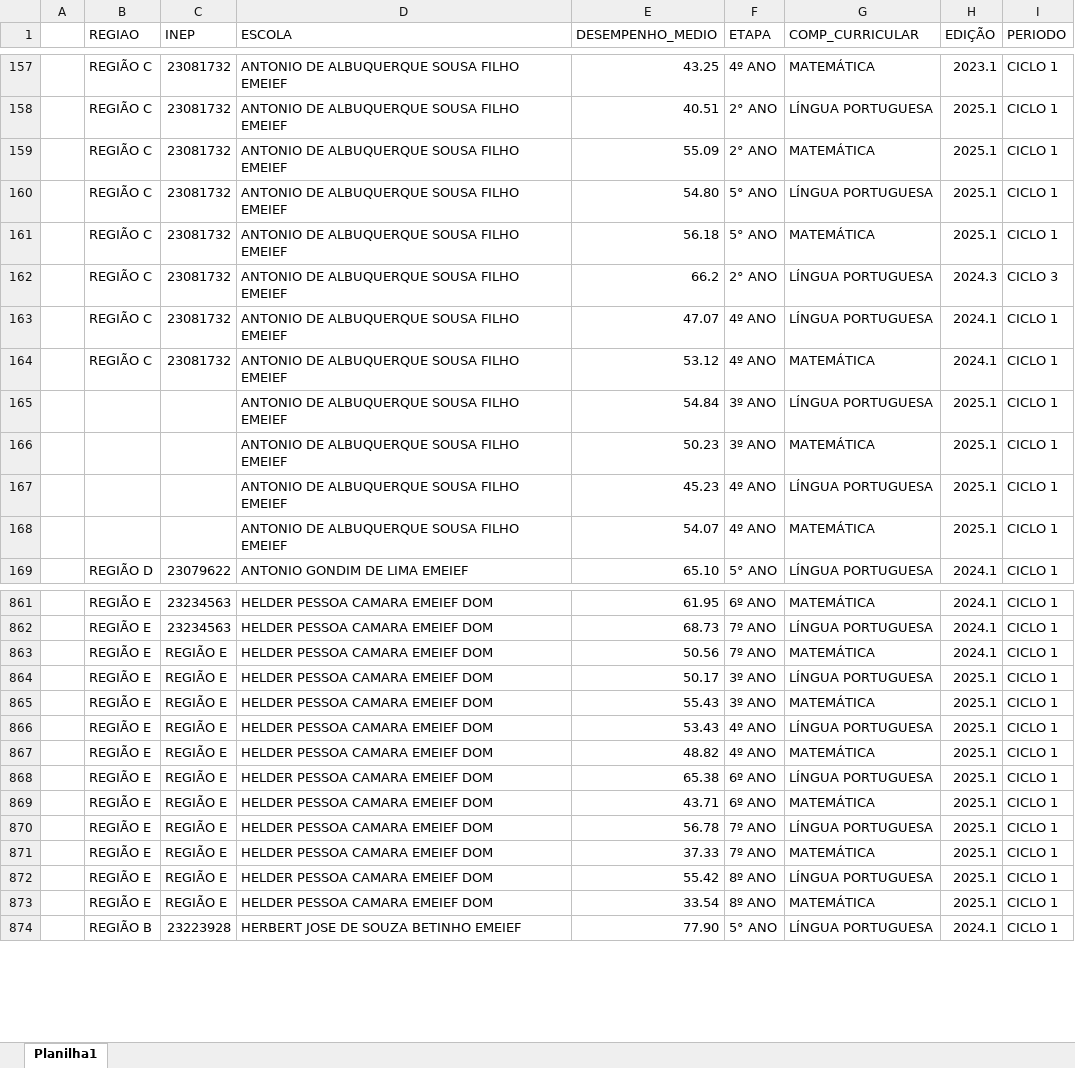
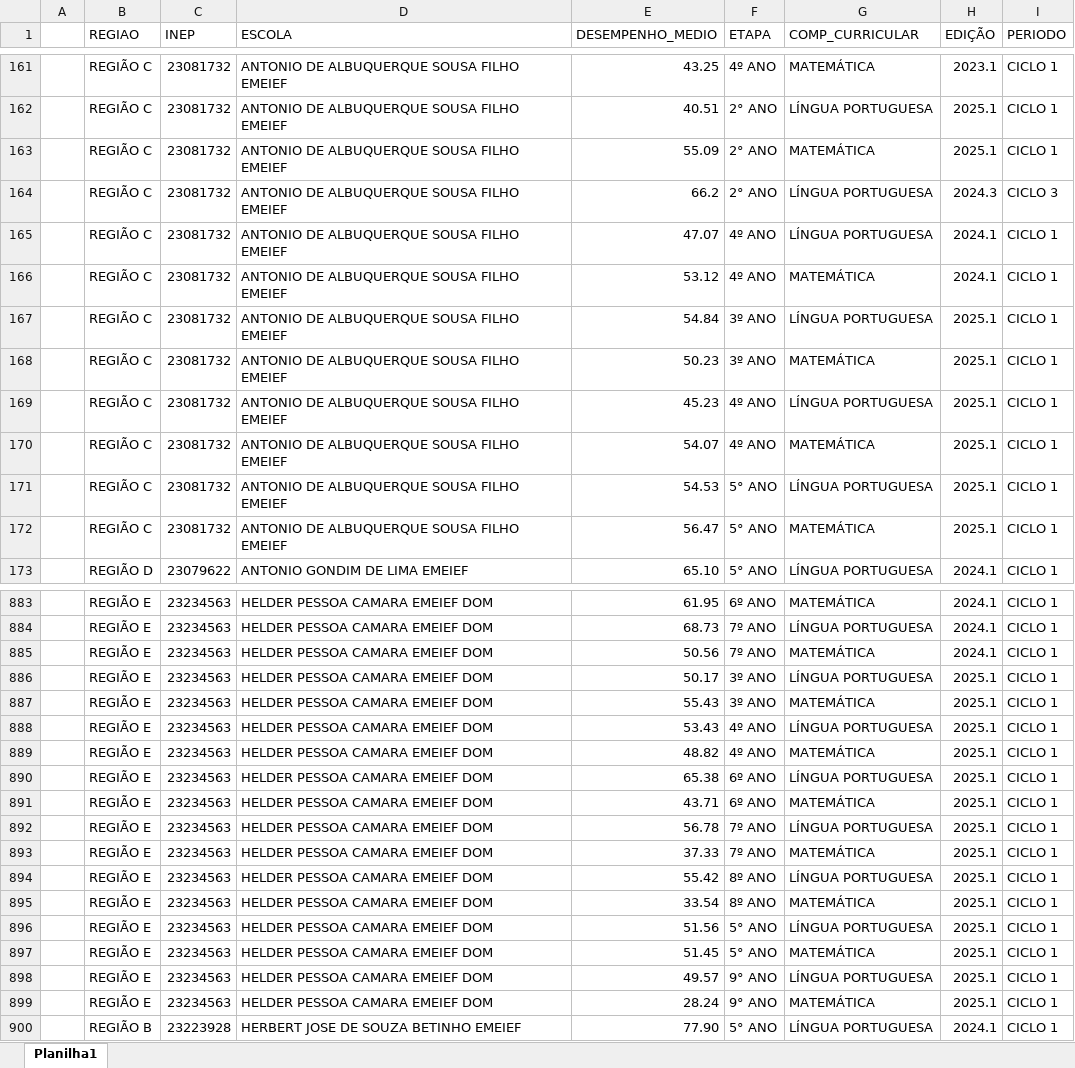
Before and after one commit to suporteteceducacao/resultados_diagnosticas, an Excel workbook: Resultados_diagnosticas/xls/bd_dados.xlsx, sheet Planilha1, drawn as a sheet; only a part is shown, gaps mark what is left out; values as stored, in another font and other column widths than the file's, no cell formats; removed rows and columns are numbered as before the commit, all else as after; the diff covers the shown part only; the diff names each change by its address in the sheet, - before the commit and + after, or states it on an @@ line.

Commit message:
Add files via upload

```diff
--- a/Resultados_diagnosticas/xls/bd_dados.xlsx (sheet Planilha1)
+++ b/Resultados_diagnosticas/xls/bd_dados.xlsx (sheet Planilha1)
-row 160:  | REGIÃO C | 23081732 | ANTONIO DE ALBUQUERQUE SOUSA FILHO EMEIEF | 54.80 | 5° ANO | LÍNGUA PORTUGUESA | 2025.1 | CICLO 1
-row 161:  | REGIÃO C | 23081732 | ANTONIO DE ALBUQUERQUE SOUSA FILHO EMEIEF | 56.18 | 5° ANO | MATEMÁTICA | 2025.1 | CICLO 1
-B167:B170 (REGIAO): (empty)
+B167:B170 (REGIAO): REGIÃO C
-C167:C170 (INEP): (empty)
+C167:C170 (INEP): 23081732
+row 171:  | REGIÃO C | 23081732 | ANTONIO DE ALBUQUERQUE SOUSA FILHO EMEIEF | 54.53 | 5° ANO | LÍNGUA PORTUGUESA | 2025.1 | CICLO 1
+row 172:  | REGIÃO C | 23081732 | ANTONIO DE ALBUQUERQUE SOUSA FILHO EMEIEF | 56.47 | 5° ANO | MATEMÁTICA | 2025.1 | CICLO 1
-C885:C895 (INEP): REGIÃO E
+C885:C895 (INEP): 23234563
+row 896:  | REGIÃO E | 23234563 | HELDER PESSOA CAMARA EMEIEF DOM | 51.56 | 5° ANO | LÍNGUA PORTUGUESA | 2025.1 | CICLO 1
+row 897:  | REGIÃO E | 23234563 | HELDER PESSOA CAMARA EMEIEF DOM | 51.45 | 5° ANO | MATEMÁTICA | 2025.1 | CICLO 1
+row 898:  | REGIÃO E | 23234563 | HELDER PESSOA CAMARA EMEIEF DOM | 49.57 | 9° ANO | LÍNGUA PORTUGUESA | 2025.1 | CICLO 1
+row 899:  | REGIÃO E | 23234563 | HELDER PESSOA CAMARA EMEIEF DOM | 28.24 | 9° ANO | MATEMÁTICA | 2025.1 | CICLO 1
```
Also changed, not shown: 98 added rows, 32 removed rows, 62 moved rows and 20 edited cells elsewhere in this sheet, cell formats.
